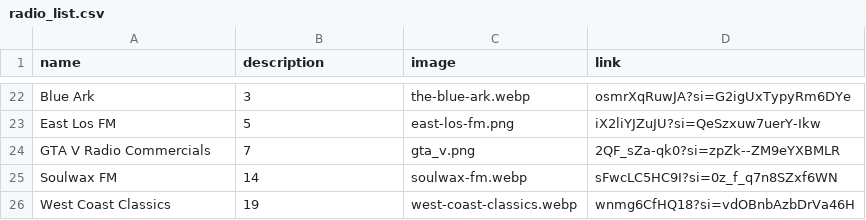
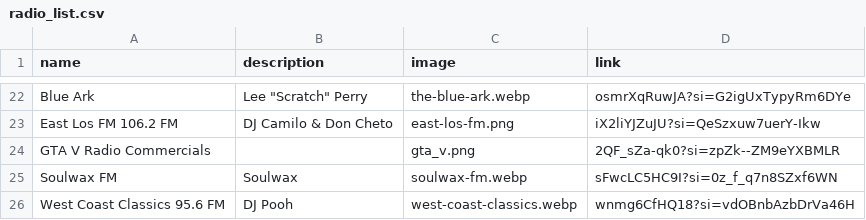
Before and after one commit to assionya/palm, a CSV file: public/radio_list.csv, drawn as a sheet; only a part is shown, gaps mark what is left out; the diff covers the shown part only; the diff names each change by its address in the sheet, - before the commit and + after, or states it on an @@ line.

```diff
--- a/public/radio_list.csv
+++ b/public/radio_list.csv
-B22 (description): 3
+B22 (description): Lee "Scratch" Perry
-A23 (name): East Los FM
+A23 (name): East Los FM 106.2 FM
-B23 (description): 5
+B23 (description): DJ Camilo & Don Cheto
-B24 (description): 7
+B24 (description): (empty)
-B25 (description): 14
+B25 (description): Soulwax
-A26 (name): West Coast Classics
+A26 (name): West Coast Classics 95.6 FM
-B26 (description): 19
+B26 (description): DJ Pooh
```
Also changed, not shown: 32 edited cells elsewhere in this file, 2 other files.
